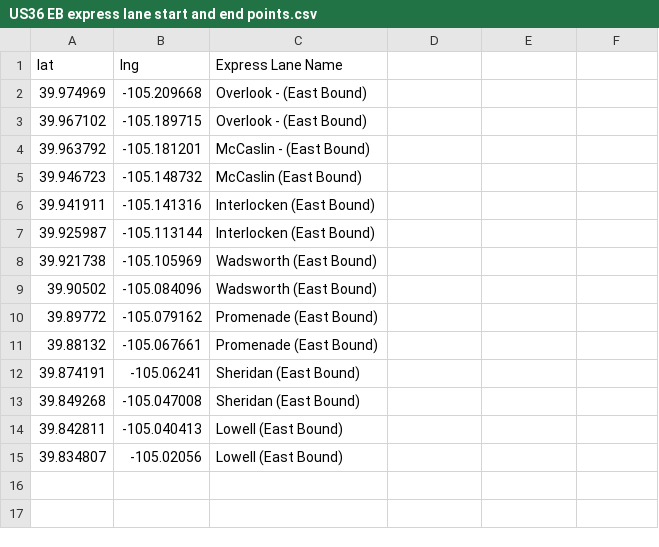
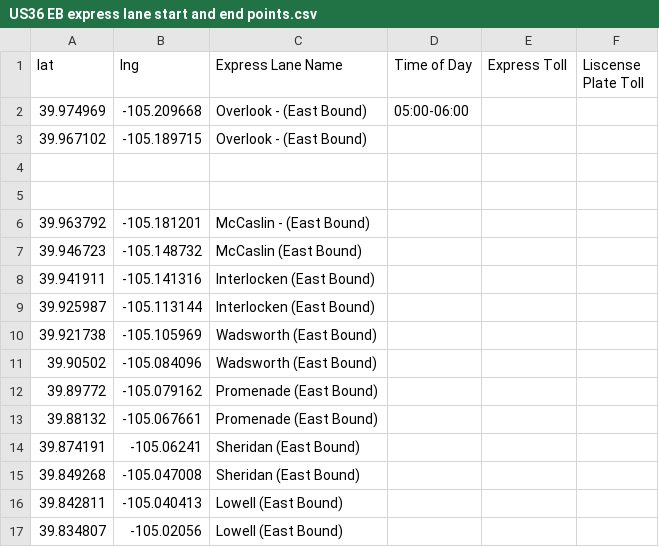
Before and after one commit to Solarus8/Traffic-Express-Lane-app, a CSV file: src/resources/US36 EB express lane start and end points.csv, drawn as a sheet; the diff names each change by its address in the sheet, - before the commit and + after, or states it on an @@ line.

```diff
--- a/src/resources/US36 EB express lane start and end points.csv
+++ b/src/resources/US36 EB express lane start and end points.csv
-D1: (empty)
+D1: Time of Day
-E1: (empty)
+E1: Express Toll
-F1: (empty)
+F1: Liscense Plate Toll
-D2 (Time of Day): (empty)
+D2 (Time of Day): 05:00-06:00
+row 4: (empty)
+row 5: (empty)
```
Also changed, not shown: 1 other file.
